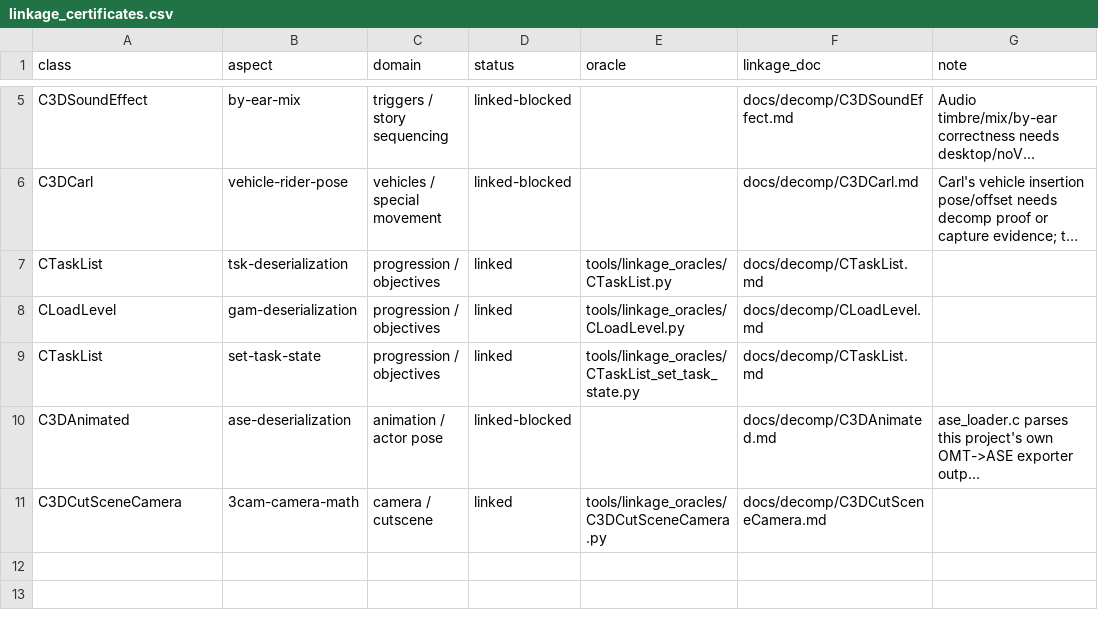
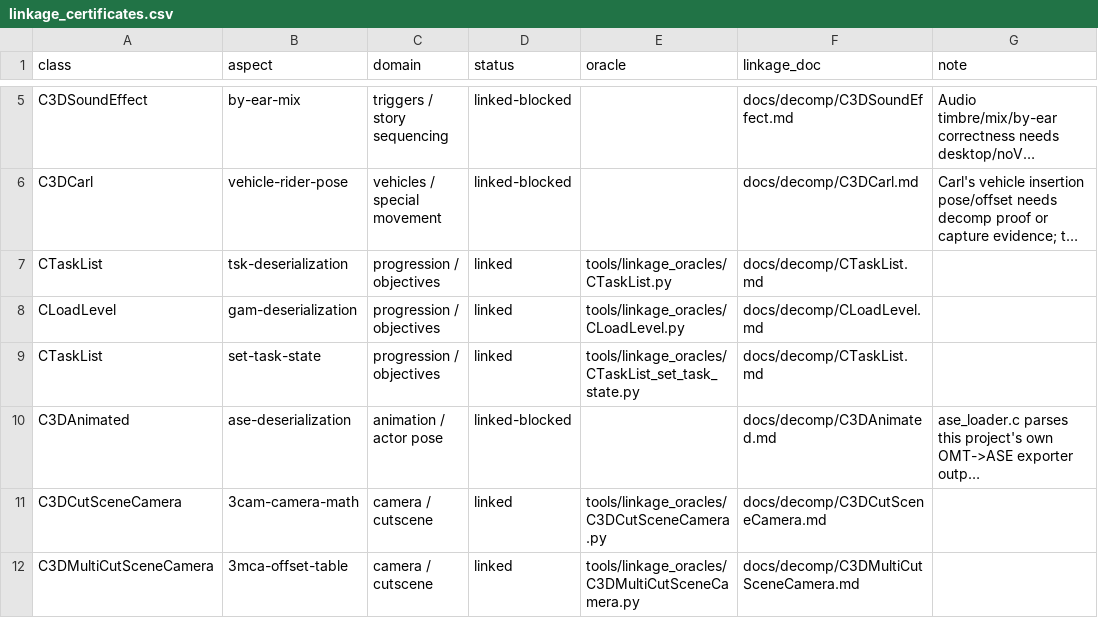
Before and after one commit to alexscott2718-gif/jn-engine, a CSV file: docs/linkage_certificates.csv, drawn as a sheet; only a part is shown, gaps mark what is left out; long unchanged cells end in …; the diff names each change by its address in the sheet, - before the commit and + after, or states it on an @@ line.

Commit message:
linked: certify C3DMultiCutSceneCamera 3mca-offset-table (fifth linked row)
Certifies the CameraTypeN target-local offset table recovered from the
004311d0 jump table (docs/decomp/C3DMultiCutSceneCamera.md, "Per-frame
camera update deepening"): CameraType 0..4 -> a fixed (x,y) with a
t-clamped-at-100 zoom-in z, exactly matching the decompiled body's
max(100, base - rate*t) formula per type.

Same scoping discipline as the 3CAM row (2cd5f19): certified exactly what's
fully decompiled and provable, left the rest explicitly open rather than
guessing.

  - 906 of 912 real (row, step) CameraTypeN entries across all 114 shipped
    3MCA rows fall inside the documented 0..4 range; byte-exact (IEEE-754
    bit pattern) against an independently-transcribed Python reference, at
    6 t samples each (5,436 checks total).
  - 6 out-of-table entries (5x CameraType==-1, 1x ==5) are explicitly
    excluded -- the recovered jump table only documents 0..4, and native's
    default-case fallback for anything else is a plausible but
    undecompiled guess at the original's jump-table-bounds behavior.
  - World-space camera position (this local offset transformed through
    entity_local_to_world) stays out of scope, same transform_local gap as
    C3DCutSceneCamera/3cam-camera-math.
  - The look-point formula (target.y + LookatVOffsetN - 60) is a single
    inline arithmetic line in cutscene_update, not its own testable
    function; verified by direct inspection against the recovered body,
    not by this oracle -- flagged rather than silently claimed.

- tools/linkage_oracles/c3dmulticutscenecamera_dump.c: the L3 headless
  dumper, reusing the #include-the-real-.c-file pattern from the 3CAM
  oracle's dumper to reach the static cutscene_mca_local_offset directly.
- tools/linkage_oracles/C3DMultiCutSceneCamera.py: the L3 oracle/diff
  driver, runs over all 114 real shipped 3MCA rows (assets/gam/*.gam).
- docs/decomp/C3DMultiCutSceneCamera.md: adds the Native Linkage section.
- docs/linkage_certificates.csv: C3DMultiCutSceneCamera/3mca-offset-table
  -> linked.
- docs/linkage_progress.md: scoreboard now 5 linked, 6 linked-blocked.

```diff
--- a/docs/linkage_certificates.csv
+++ b/docs/linkage_certificates.csv
+row 12: C3DMultiCutSceneCamera | 3mca-offset-table | camera / cutscene | linked | tools/linkage_oracles/C3DMultiCutSceneCamera.py | docs/decomp/C3DMultiCutSceneCamera.md
```
Also changed, not shown: 6 other files.
